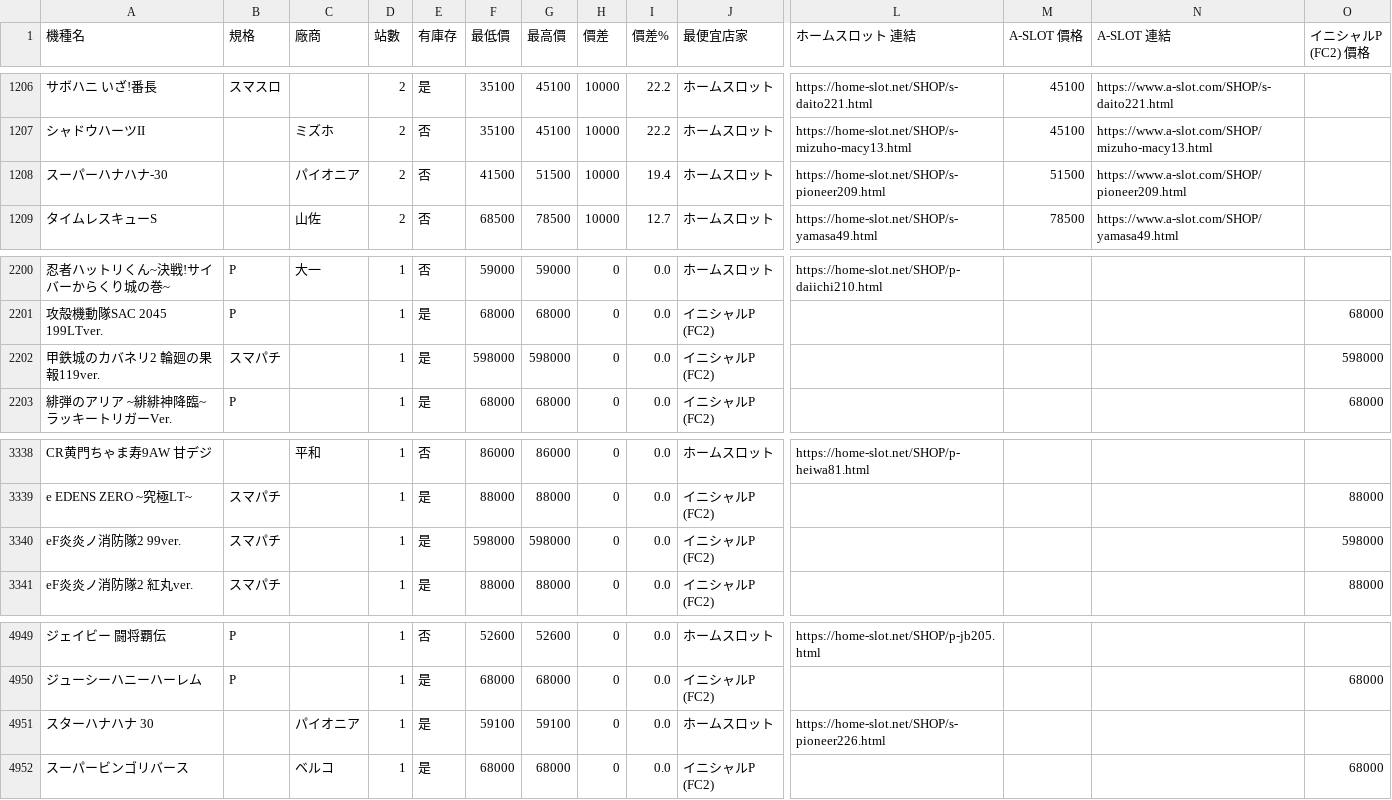
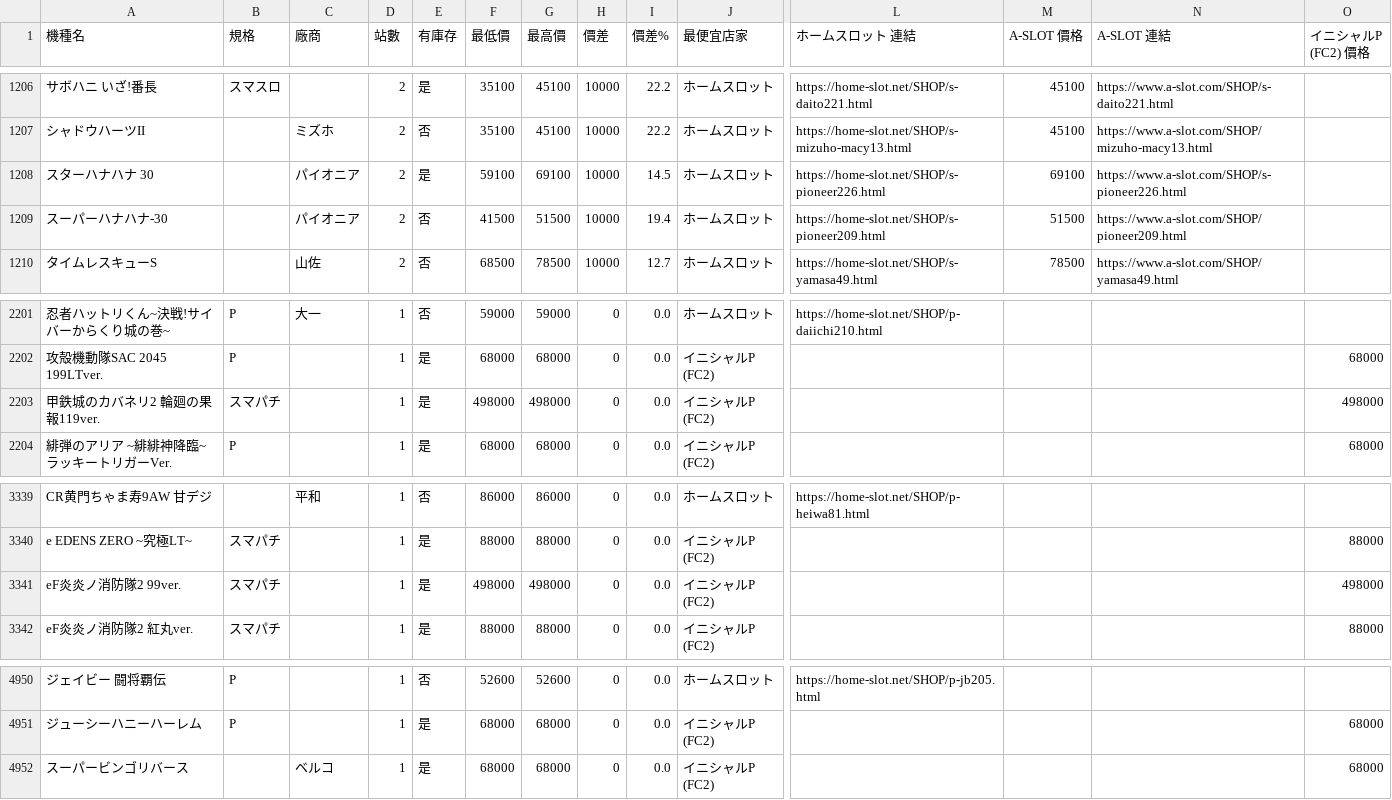
Before and after one commit to z870017/slot-price-watch, a CSV file: docs/prices.csv, drawn as a sheet; only a part is shown, gaps mark what is left out; removed rows and columns are numbered as before the commit, all else as after; rows hold the shown columns only; the diff names each change by its address in the sheet, - before the commit and + after, or states it on an @@ line.

```diff
--- a/docs/prices.csv
+++ b/docs/prices.csv
+row 1208: スターハナハナ 30 |  | パイオニア | 2 | 是 | 59100 | 69100 | 10000 | 14.5 | ホームスロット | https://home-slot.net/SHOP/s-pioneer226.html | 69100 | https://www.a-slot.com/SHOP/s-pioneer226.html
-F2203 (最低價): 598000
+F2203 (最低價): 498000
-G2203 (最高價): 598000
+G2203 (最高價): 498000
-O2203 (イニシャルP (FC2) 價格): 598000
+O2203 (イニシャルP (FC2) 價格): 498000
-F3341 (最低價): 598000
+F3341 (最低價): 498000
-G3341 (最高價): 598000
+G3341 (最高價): 498000
-O3341 (イニシャルP (FC2) 價格): 598000
+O3341 (イニシャルP (FC2) 價格): 498000
-row 4951: スターハナハナ 30 |  | パイオニア | 1 | 是 | 59100 | 59100 | 0 | 0.0 | ホームスロット | https://home-slot.net/SHOP/s-pioneer226.html
```
Also changed, not shown: docs/changes.csv, docs/summary.csv, 4 other files.
